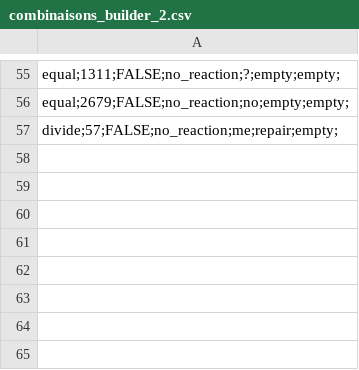
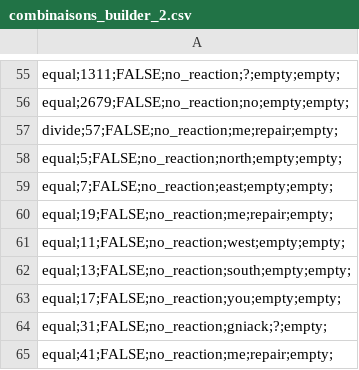
Before and after one commit to lucaskauff/Pitstop-GitHub, a CSV file: PitstopTest0/Assets/Resources/LUD_CSV/combinaisons_builder_2.csv, drawn as a sheet; only a part is shown, gaps mark what is left out.

```diff
--- a/PitstopTest0/Assets/Resources/LUD_CSV/combinaisons_builder_2.csv
+++ b/PitstopTest0/Assets/Resources/LUD_CSV/combinaisons_builder_2.csv
@@ -57 +57,9 @@ equal;2679;FALSE;no_reaction;no;empty;empty;,
 divide;57;FALSE;no_reaction;me;repair;empty;,
+equal;5;FALSE;no_reaction;north;empty;empty;,
+equal;7;FALSE;no_reaction;east;empty;empty;,
+equal;19;FALSE;no_reaction;me;repair;empty;,
+equal;11;FALSE;no_reaction;west;empty;empty;,
+equal;13;FALSE;no_reaction;south;empty;empty;,
+equal;17;FALSE;no_reaction;you;empty;empty;,
+equal;31;FALSE;no_reaction;gniack;?;empty;,
+equal;41;FALSE;no_reaction;me;repair;empty;,
```
Also changed, not shown: PitstopTest0/Assets/Resources/LUD_CSV/combinaisons_builder.csv, PitstopTest0/Assets/Resources/LUD_CSV/combinaisons_depeceur_alpha_3.csv, 12 other files.
